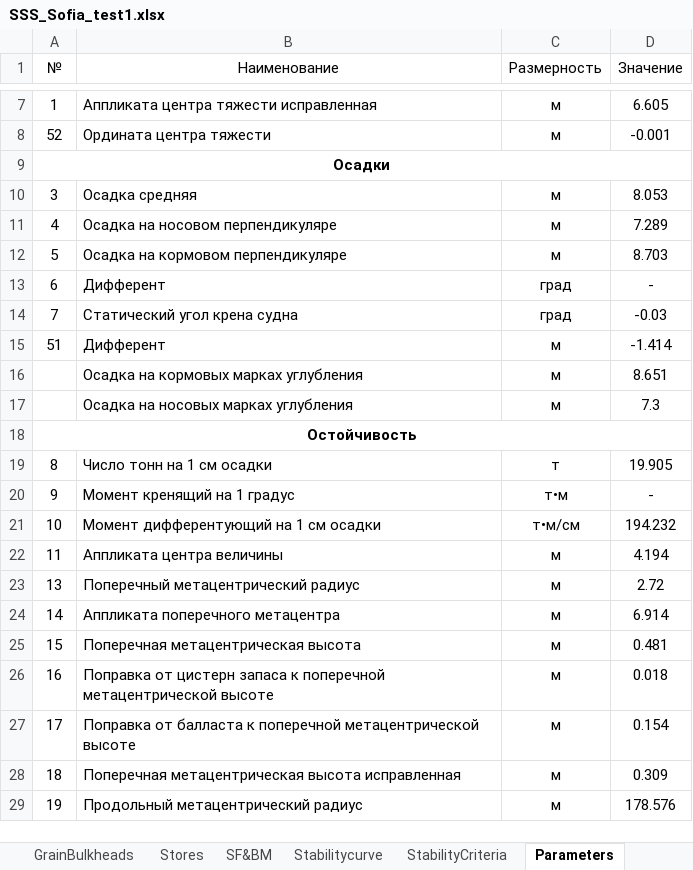
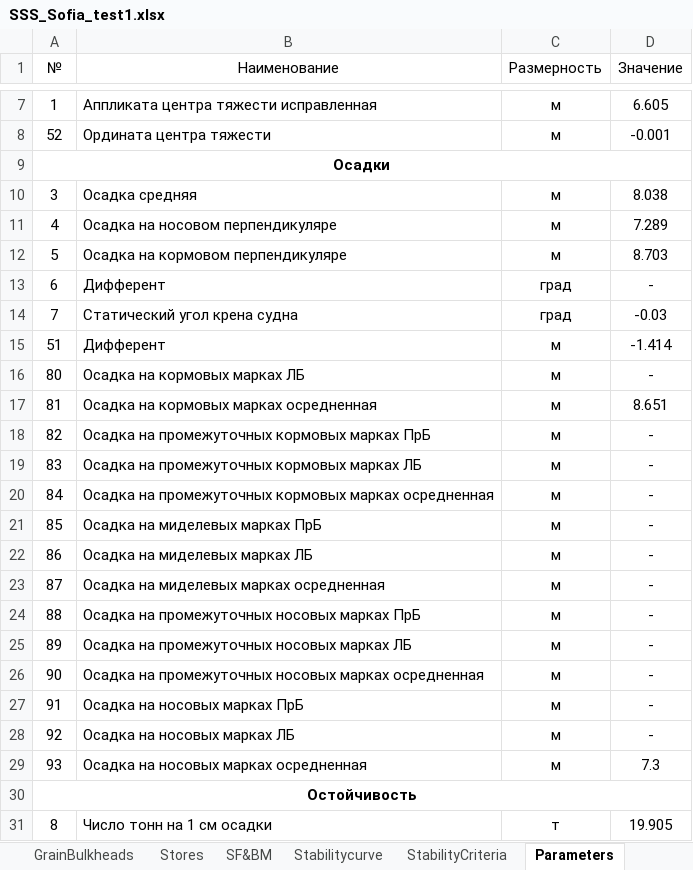
Before and after one commit to a-givertzman/sss-data-upload-plugin, an Excel workbook: src/bin/SSS_Sofia_test1.xlsx, sheet Parameters, drawn as a sheet; only a part is shown, gaps mark what is left out; the shorter side is filled out with more unchanged rows; values as stored, in another font and other column widths than the file's, no borders; addresses are those after the commit; the diff names each change by its address in the sheet, - before the commit and + after, or states it on an @@ line.

```diff
--- a/src/bin/SSS_Sofia_test1.xlsx (sheet Parameters)
+++ b/src/bin/SSS_Sofia_test1.xlsx (sheet Parameters)
-D10 (Значение): 8.053
+D10 (Значение): 8.038
+row 16: 80 | Осадка на кормовых марках ЛБ | м | -
-A17 (№): (empty)
+A17 (№): 81
-B17 (Наименование): Осадка на кормовых марках углубления
+B17 (Наименование): Осадка на кормовых марках осредненная
+row 18: 82 | Осадка на промежуточных кормовых марках ПрБ | м | -
+row 19: 83 | Осадка на промежуточных кормовых марках ЛБ | м | -
+row 20: 84 | Осадка на промежуточных кормовых марках осредненная | м | -
+row 21: 85 | Осадка на миделевых марках ПрБ | м | -
+row 22: 86 | Осадка на миделевых марках ЛБ | м | -
+row 23: 87 | Осадка на миделевых марках осредненная | м | -
+row 24: 88 | Осадка на промежуточных носовых марках ПрБ | м | -
+row 25: 89 | Осадка на промежуточных носовых марках ЛБ | м | -
+row 26: 90 | Осадка на промежуточных носовых марках осредненная | м | -
+row 27: 91 | Осадка на носовых марках ПрБ | м | -
+row 28: 92 | Осадка на носовых марках ЛБ | м | -
-A29 (№): (empty)
+A29 (№): 93
-B29 (Наименование): Осадка на носовых марках углубления
+B29 (Наименование): Осадка на носовых марках осредненная
```
Also changed, not shown: sheet Compartments, sheet BulkCargo, 3 other files.
